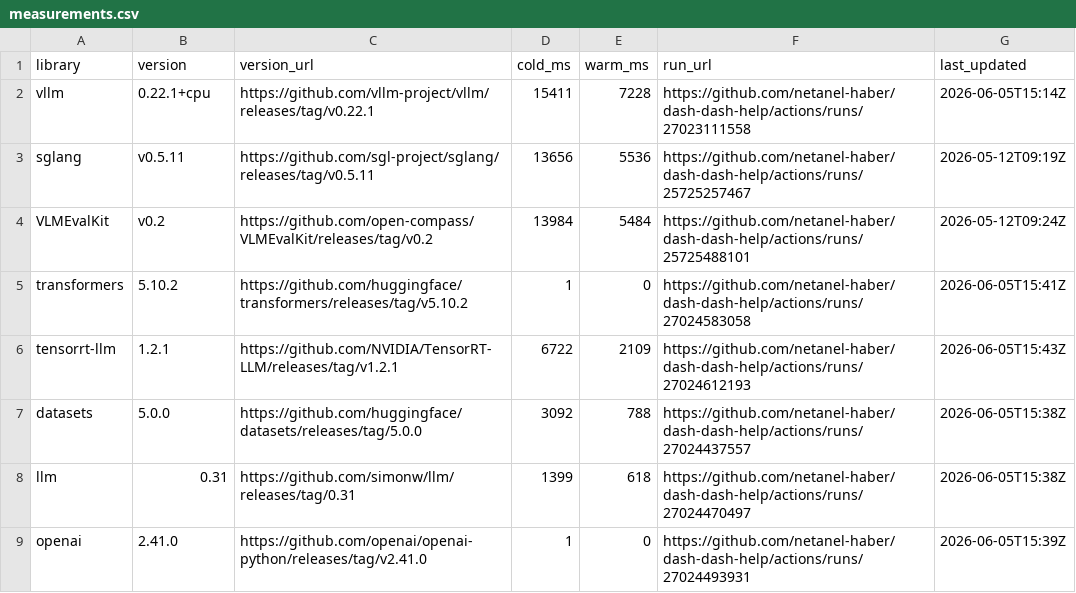
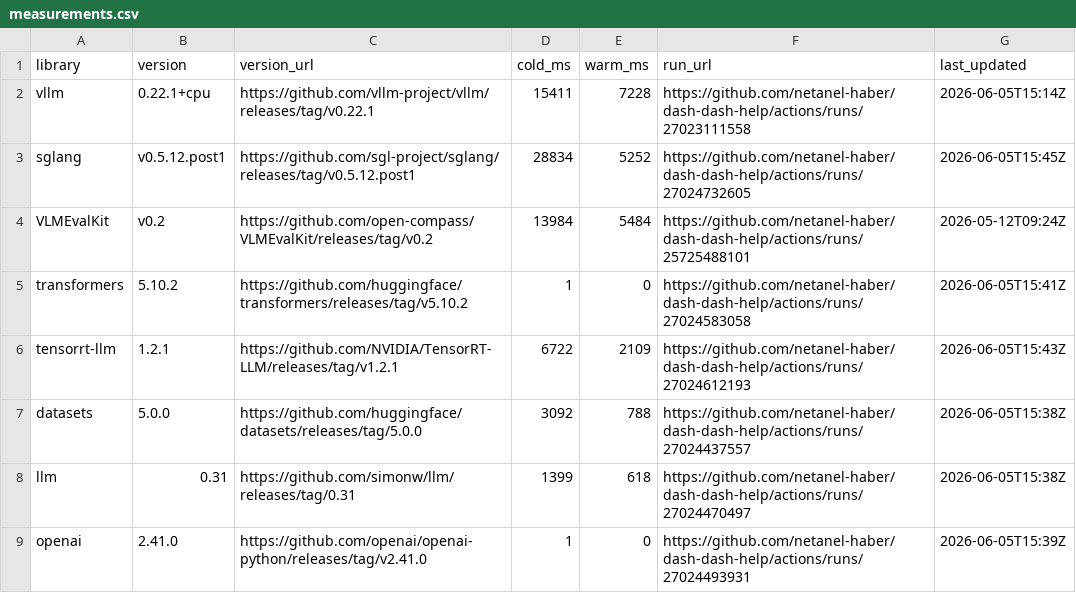
Before and after one commit to netanel-haber/dash-dash-help, a CSV file: measurements.csv, drawn as a sheet; only a part is shown.

```diff
--- a/measurements.csv
+++ b/measurements.csv
@@ -2,3 +2,3 @@ library,version,version_url,cold_ms,warm_ms,run_url,last_updated
 vllm,0.22.1+cpu,https://github.com/vllm-project/vllm/releases/tag/v0.22.1,15411,7228,https://github.com/netanel-haber/dash-dash-help/actions/runs/27023111558,2026-06-05T15:14Z
-sglang,v0.5.11,https://github.com/sgl-project/sglang/releases/tag/v0.5.11,13656,5536,https://github.com/netanel-haber/dash-dash-help/actions/runs/25725257467,2026-05-12T09:19Z
+sglang,v0.5.12.post1,https://github.com/sgl-project/sglang/releases/tag/v0.5.12.post1,28834,5252,https://github.com/netanel-haber/dash-dash-help/actions/runs/27024732605,2026-06-05T15:45Z
 VLMEvalKit,v0.2,https://github.com/open-compass/VLMEvalKit/releases/tag/v0.2,13984,5484,https://github.com/netanel-haber/dash-dash-help/actions/runs/25725488101,2026-05-12T09:24Z
```
Also changed, not shown: 1 other file.
